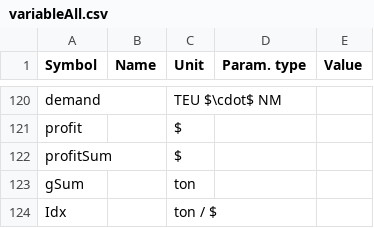
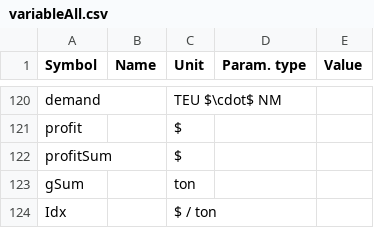
Before and after one commit to turn281/GHG-reduction-project, a CSV file: parameters/variableAll.csv, drawn as a sheet; only a part is shown, gaps mark what is left out.

```diff
--- a/parameters/variableAll.csv
+++ b/parameters/variableAll.csv
@@ -123,2 +123,2 @@ profitSum,,$,,
 gSum,,ton,,
-Idx,,ton / $,,
+Idx,,$ / ton,,
```
Also changed, not shown: 1 other file.
